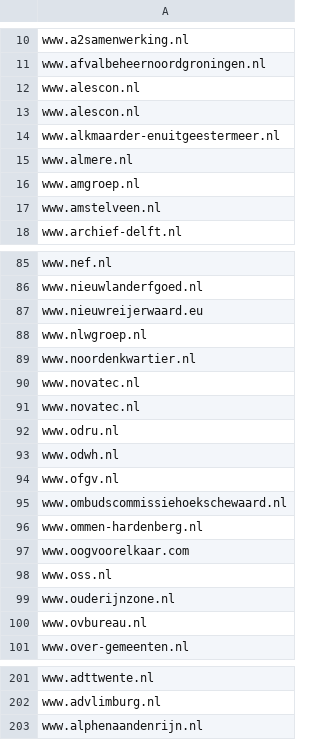
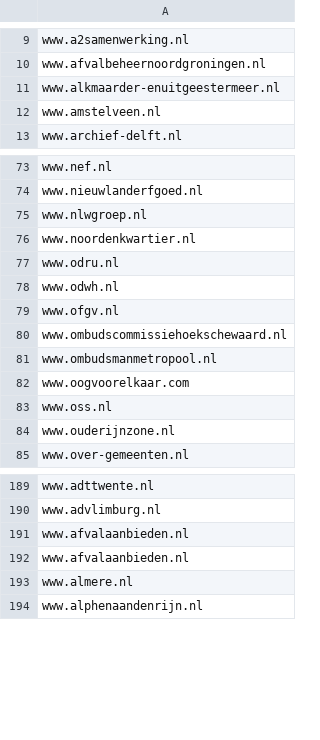
Before and after one commit to openstate/datasets, a CSV file: government_domain_names/Gemeenschappelijke-Regelingen.csv, drawn as a sheet; only a part is shown, gaps mark what is left out; the diff covers the shown part only.

```diff
--- a/government_domain_names/Gemeenschappelijke-Regelingen.csv
+++ b/government_domain_names/Gemeenschappelijke-Regelingen.csv
@@ -11,7 +10,3 @@ www.a2samenwerking.nl
 www.afvalbeheernoordgroningen.nl
-www.alescon.nl
-www.alescon.nl
 www.alkmaarder-enuitgeestermeer.nl
-www.almere.nl
-www.amgroep.nl
 www.amstelveen.nl
@@ -86,7 +74,4 @@ www.nef.nl
 www.nieuwlanderfgoed.nl
-www.nieuwreijerwaard.eu
 www.nlwgroep.nl
 www.noordenkwartier.nl
-www.novatec.nl
-www.novatec.nl
 www.odru.nl
@@ -95,3 +80,3 @@ www.ofgv.nl
 www.ombudscommissiehoekschewaard.nl
-www.ommen-hardenberg.nl
+www.ombudsmanmetropool.nl
 www.oogvoorelkaar.com
@@ -99,3 +84,2 @@ www.oss.nl
 www.ouderijnzone.nl
-www.ovbureau.nl
 www.over-gemeenten.nl
@@ -202,2 +190,5 @@ www.adttwente.nl
 www.advlimburg.nl
+www.afvalaanbieden.nl
+www.afvalaanbieden.nl
+www.almere.nl
 www.alphenaandenrijn.nl
```
Also changed, not shown: 14 added rows, 6 removed rows, 5 moved rows and 1 edited cell elsewhere in this file, government_domain_names/Rijksoverheid.csv, 4 other files.
